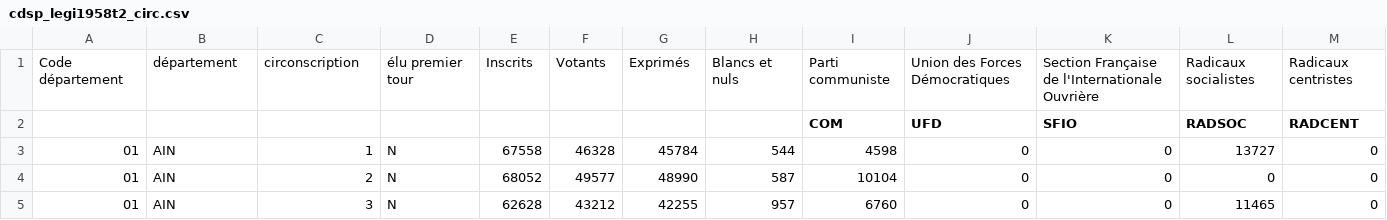
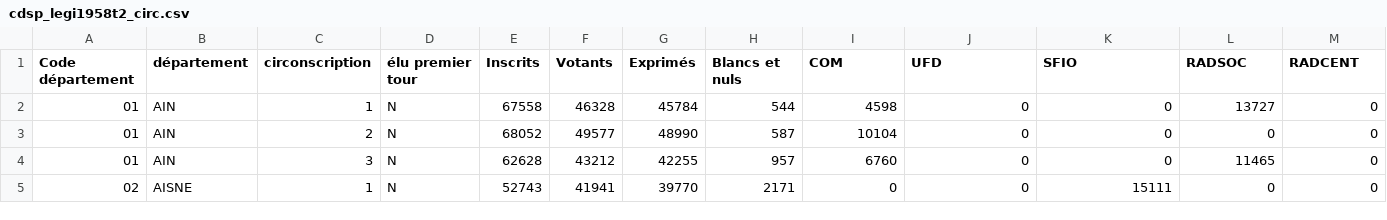
Before and after one commit to rhum0ne/PythonPresidentialsDashboard, a CSV file: data/1958/2/cdsp_legi1958t2_circ.csv, drawn as a sheet; only a part is shown; the shorter side is filled out with more unchanged rows; removed rows and columns are numbered as before the commit, all else as after; rows hold the shown columns only; the diff names each change by its address in the sheet, - before the commit and + after, or states it on an @@ line.

```diff
--- a/data/1958/2/cdsp_legi1958t2_circ.csv
+++ b/data/1958/2/cdsp_legi1958t2_circ.csv
-row 1: Code département | département | circonscription | élu premier tour | Inscrits | Votants | Exprimés | Blancs et nuls | Parti communiste | Union des Forces Démocratiques | Section Française de l'Internationale Ouvrière | Radicaux socialistes | Radicaux centristes
-A1: (empty)
+A1: Code département
-B1: (empty)
+B1: département
-C1: (empty)
+C1: circonscription
-D1: (empty)
+D1: élu premier tour
-E1: (empty)
+E1: Inscrits
-F1: (empty)
+F1: Votants
-G1: (empty)
+G1: Exprimés
-H1: (empty)
+H1: Blancs et nuls
```
Also changed, not shown: data/1958/1/cdsp_legi1958t1_circ.csv, data/1962/1/cdsp_legi1962t1_circ.csv, 13 other files.
